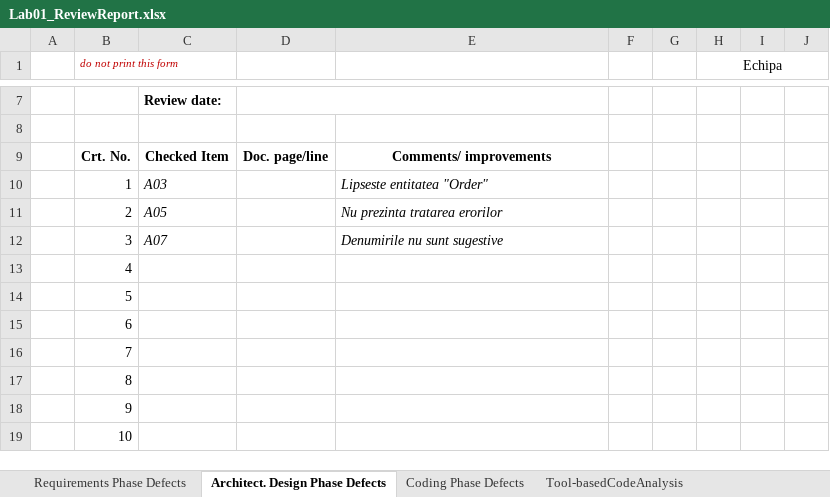
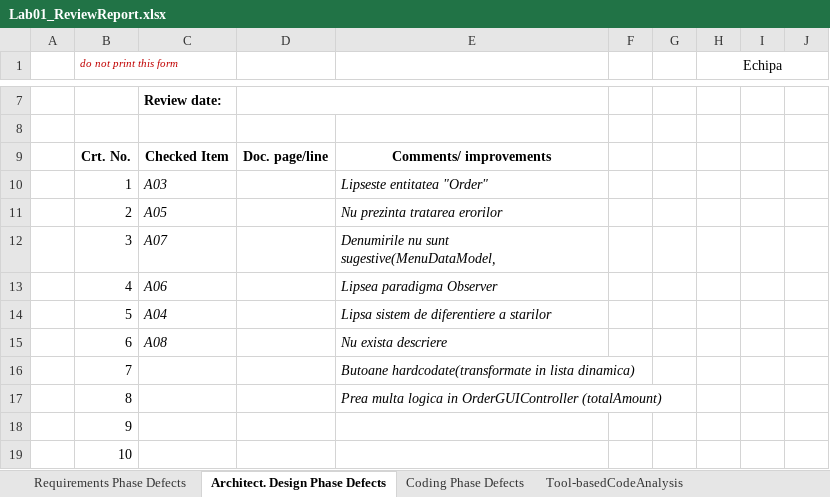
Before and after one commit to Huskyez/Mai_Dezbatem_Lab_VVSS, an Excel workbook: Lab01/CheckListsAll/Lab01_ReviewReport.xlsx, sheet Architect. Design Phase Defects, drawn as a sheet; only a part is shown, gaps mark what is left out; values as stored, in another font and other column widths than the file's, no borders; the diff names each change by its address in the sheet, - before the commit and + after, or states it on an @@ line.

```diff
--- a/Lab01/CheckListsAll/Lab01_ReviewReport.xlsx (sheet Architect. Design Phase Defects)
+++ b/Lab01/CheckListsAll/Lab01_ReviewReport.xlsx (sheet Architect. Design Phase Defects)
-E12: Denumirile nu sunt sugestive
+E12: Denumirile nu sunt sugestive(MenuDataModel,
-C13: (empty)
+C13: A06
-E13: (empty)
+E13: Lipsea paradigma Observer
-C14: (empty)
+C14: A04
-E14: (empty)
+E14: Lipsa sistem de diferentiere a starilor
-C15: (empty)
+C15: A08
-E15: (empty)
+E15: Nu exista descriere
-E16: (empty)
+E16: Butoane hardcodate(transformate in lista dinamica)
-E17: (empty)
+E17: Prea multa logica in OrderGUIController (totalAmount)
```
Also changed, not shown: sheet Coding Phase Defects, 42 other files.
